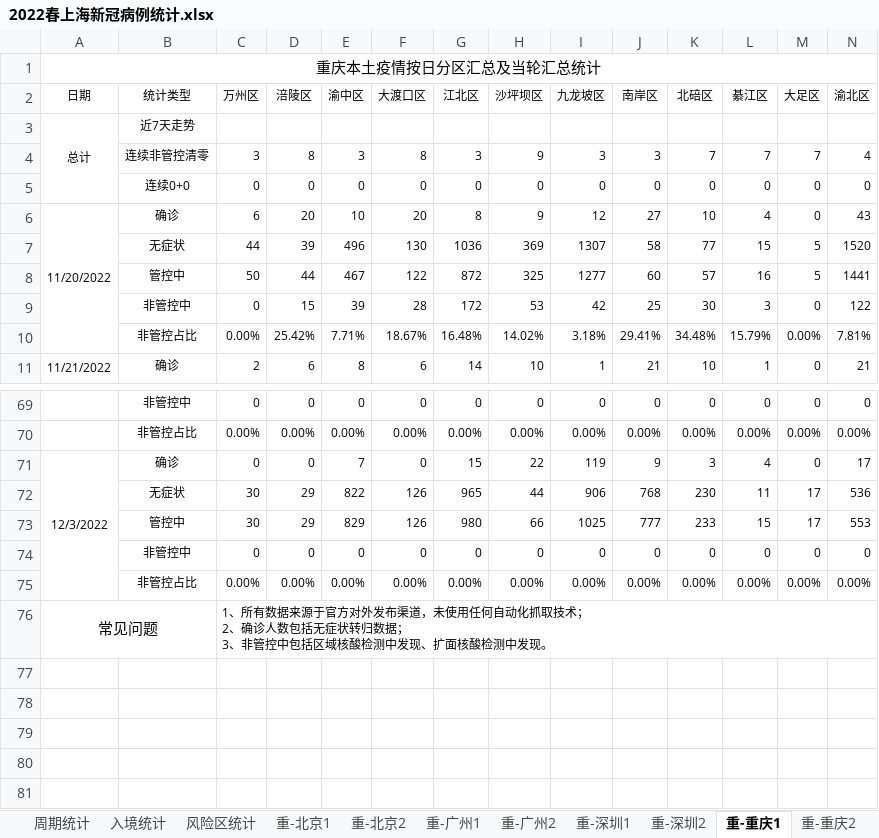
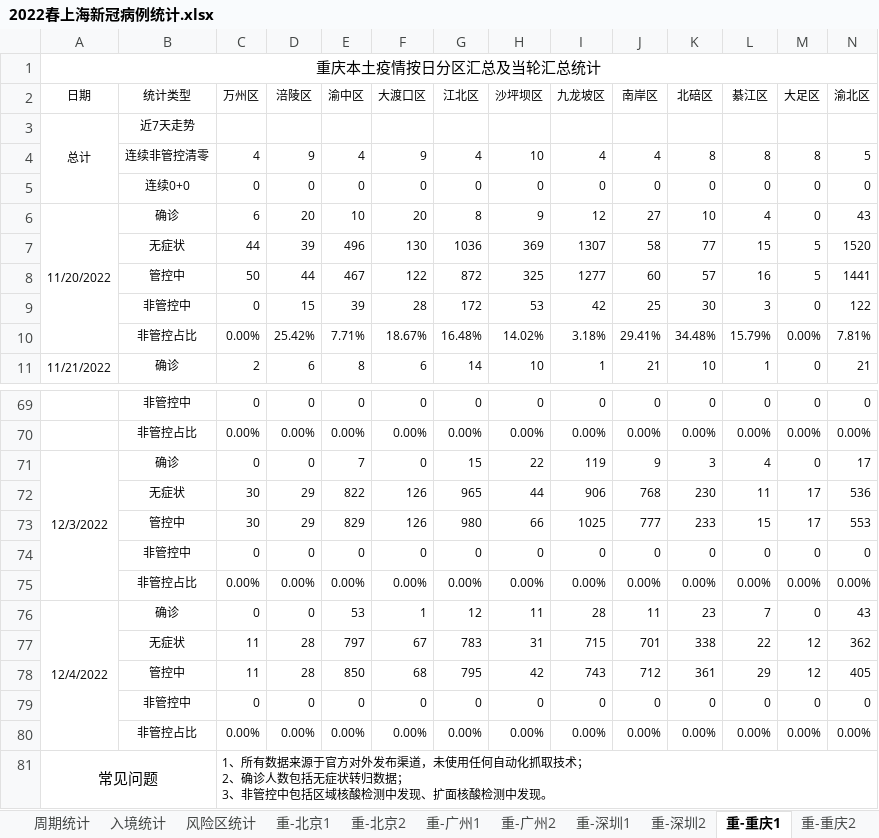
Before and after one commit to KylinHuang7/covid19, an Excel workbook: 2022春上海新冠病例统计.xlsx, sheet 重-重庆1, drawn as a sheet; only a part is shown, gaps mark what is left out; values as stored, in another font and other column widths than the file's, no borders; conditional formats not drawn; removed rows and columns are numbered as before the commit, all else as after; rows hold the shown columns only; the diff names each change by its address in the sheet, - before the commit and + after, or states it on an @@ line.

```diff
--- a/2022春上海新冠病例统计.xlsx (sheet 重-重庆1)
+++ b/2022春上海新冠病例统计.xlsx (sheet 重-重庆1)
-row 4:  | 连续非管控清零 | 3 | 8 | 3 | 8 | 3 | 9 | 3 | 3 | 7 | 7 | 7 | 4
+row 4:  | 连续非管控清零 | 4 | 9 | 4 | 9 | 4 | 10 | 4 | 4 | 8 | 8 | 8 | 5
-A71:A75 merged
+A71:A75 merged
+row 74:  | 非管控中 | 0 | 0 | 0 | 0 | 0 | 0 | 0 | 0 | 0 | 0 | 0 | 0
+row 75:  | 非管控占比 | 0.00% | 0.00% | 0.00% | 0.00% | 0.00% | 0.00% | 0.00% | 0.00% | 0.00% | 0.00% | 0.00% | 0.00%
+row 76: 12/4/2022 | 确诊 | 0 | 0 | 53 | 1 | 12 | 11 | 28 | 11 | 23 | 7 | 0 | 43
+row 77:  | 无症状 | 11 | 28 | 797 | 67 | 783 | 31 | 715 | 701 | 338 | 22 | 12 | 362
+row 78:  | 管控中 | 11 | 28 | 850 | 68 | 795 | 42 | 743 | 712 | 361 | 29 | 12 | 405
```
Also changed, not shown: sheet 按区统计, sheet 周期统计, sheet 重-北京1, sheet 重-广州1, sheet 重-深圳1, sheet 重-重庆2, 6 more sheets, hidden cells, 14 other files.
